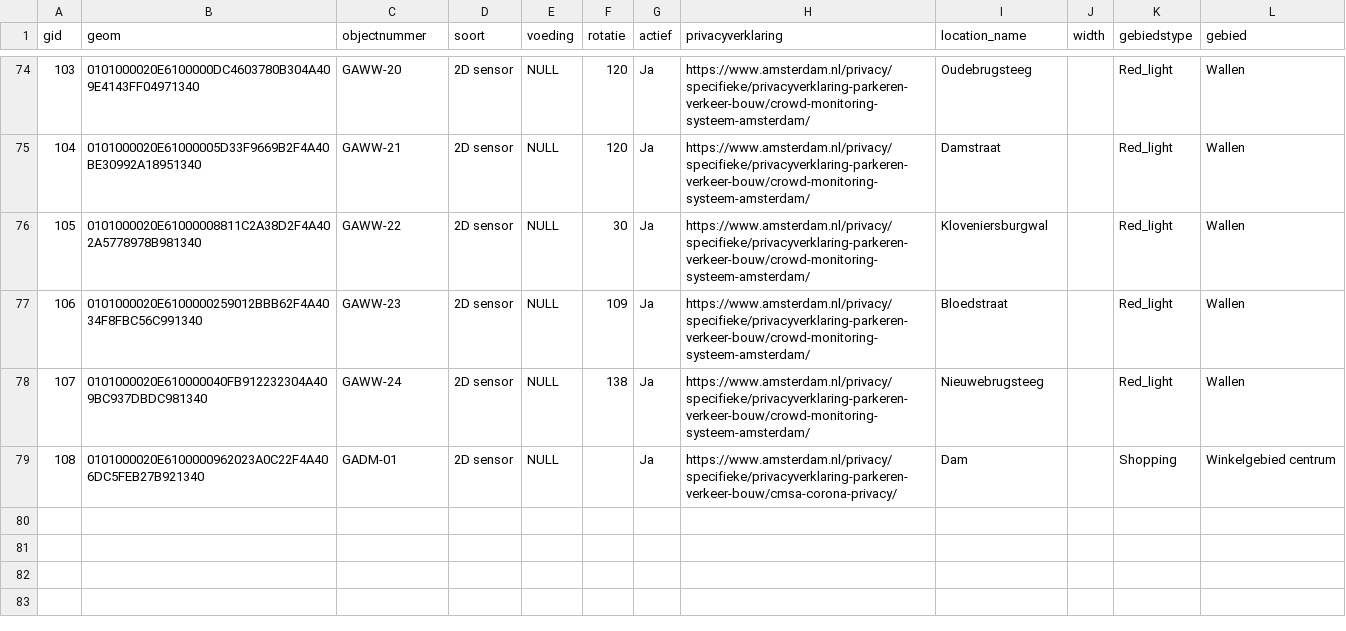
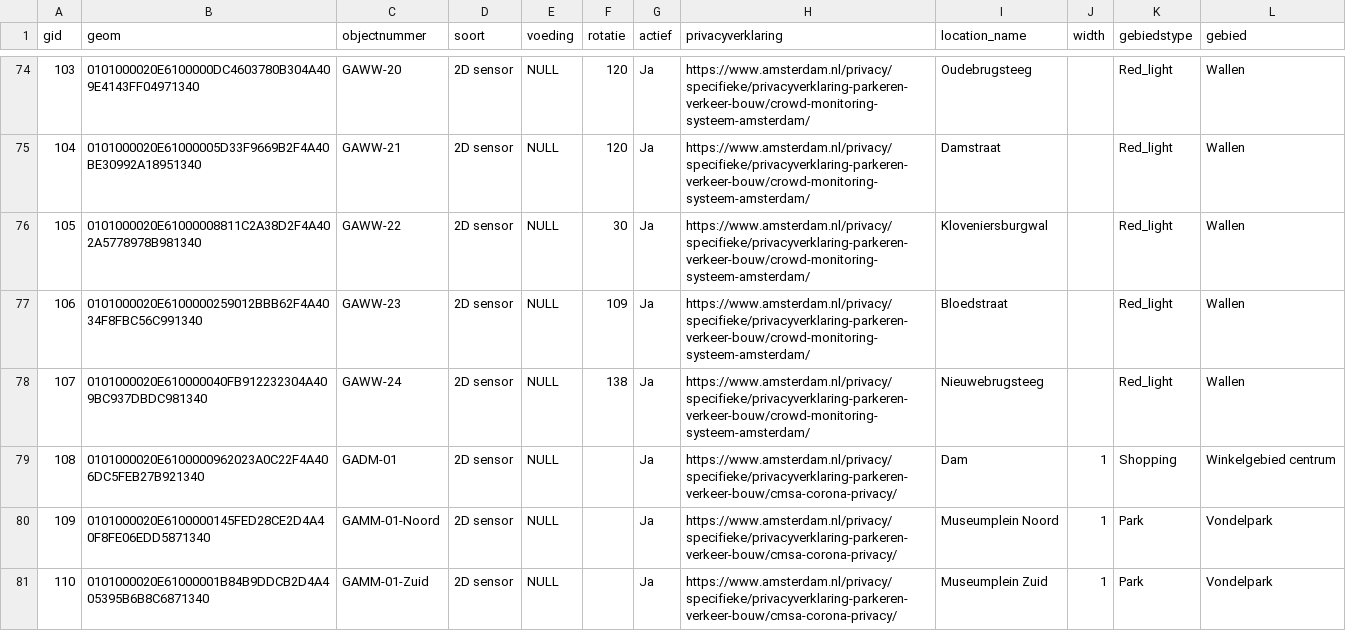
Before and after one commit to Amsterdam/waarnemingen-mensen, a CSV file: src/peoplemeasurement/csv_imports/data/peoplemeasurement_sensors.csv, drawn as a sheet; only a part is shown, gaps mark what is left out.

Commit message:
Added two more sensors

```diff
--- a/src/peoplemeasurement/csv_imports/data/peoplemeasurement_sensors.csv
+++ b/src/peoplemeasurement/csv_imports/data/peoplemeasurement_sensors.csv
@@ -78,2 +78,4 @@ gid;geom;objectnummer;soort;voeding;rotatie;actief;privacyverklaring;location_na
 107;0101000020E610000040FB912232304A409BC937DBDC981340;GAWW-24;2D sensor;NULL;138;Ja;https://www.amsterdam.nl/privacy/specifieke/privacyverklaring-parkeren-verkeer-bouw/crowd-monitoring-systeem-amsterdam/;Nieuwebrugsteeg;;Red_light;Wallen
-108;0101000020E6100000962023A0C22F4A406DC5FEB27B921340;GADM-01;2D sensor;NULL;;Ja;https://www.amsterdam.nl/privacy/specifieke/privacyverklaring-parkeren-verkeer-bouw/cmsa-corona-privacy/;Dam;;Shopping;Winkelgebied centrum
+108;0101000020E6100000962023A0C22F4A406DC5FEB27B921340;GADM-01;2D sensor;NULL;;Ja;https://www.amsterdam.nl/privacy/specifieke/privacyverklaring-parkeren-verkeer-bouw/cmsa-corona-privacy/;Dam;1;Shopping;Winkelgebied centrum
+109;0101000020E6100000145FED28CE2D4A40F8FE06EDD5871340;GAMM-01-Noord;2D sensor;NULL;;Ja;https://www.amsterdam.nl/privacy/specifieke/privacyverklaring-parkeren-verkeer-bouw/cmsa-corona-privacy/;Museumplein Noord;1;Park;Vondelpark
+110;0101000020E61000001B84B9DDCB2D4A405395B6B8C6871340;GAMM-01-Zuid;2D sensor;NULL;;Ja;https://www.amsterdam.nl/privacy/specifieke/privacyverklaring-parkeren-verkeer-bouw/cmsa-corona-privacy/;Museumplein Zuid;1;Park;Vondelpark
```
Also changed, not shown: 1 other file.
